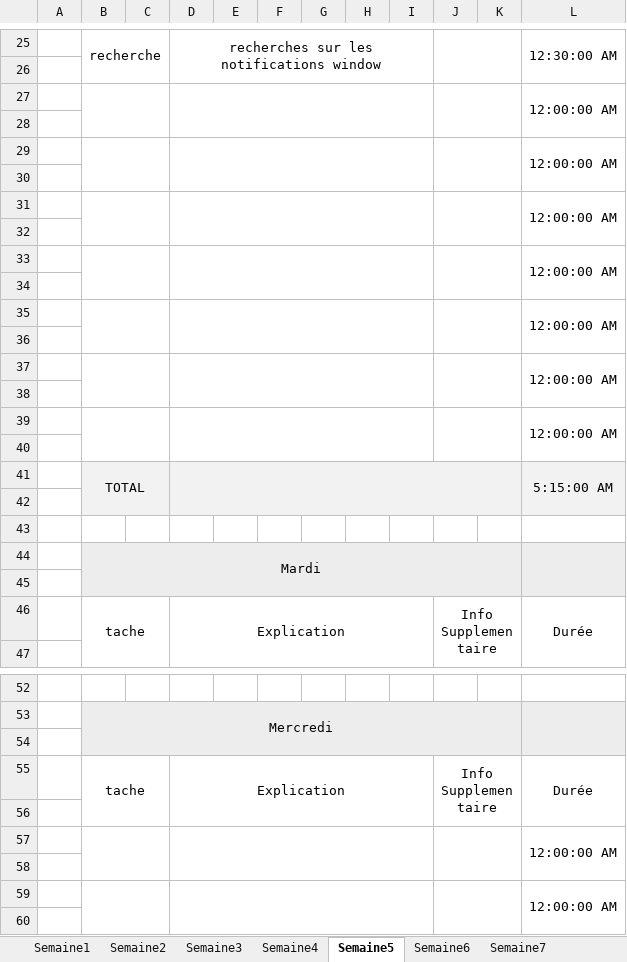
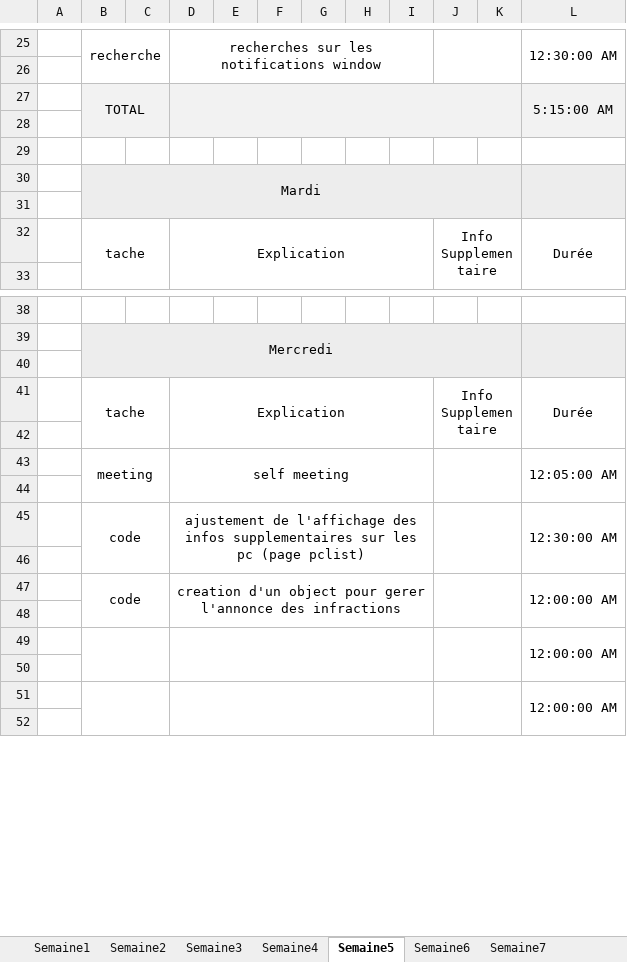
Before and after one commit to Morgan-DD/Shadow_Scan, an Excel workbook: documents/JDT/JDT.xlsx, sheet Semaine5, drawn as a sheet; only a part is shown, gaps mark what is left out; values as stored, in another font and other column widths than the file's, no borders; removed rows and columns are numbered as before the commit, all else as after; the diff covers the shown part only; the diff names each change by its address in the sheet, - before the commit and + after, or states it on an @@ line.

```diff
--- a/documents/JDT/JDT.xlsx (sheet Semaine5)
+++ b/documents/JDT/JDT.xlsx (sheet Semaine5)
-row 27:  |  |  |  |  |  |  |  |  |  |  | 12:00:00 AM
-row 28: (empty)
-row 29:  |  |  |  |  |  |  |  |  |  |  | 12:00:00 AM
-row 30: (empty)
-row 31:  |  |  |  |  |  |  |  |  |  |  | 12:00:00 AM
-row 32: (empty)
-row 33:  |  |  |  |  |  |  |  |  |  |  | 12:00:00 AM
-row 34: (empty)
-row 35:  |  |  |  |  |  |  |  |  |  |  | 12:00:00 AM
-row 36: (empty)
-row 37:  |  |  |  |  |  |  |  |  |  |  | 12:00:00 AM
-row 38: (empty)
-row 39:  |  |  |  |  |  |  |  |  |  |  | 12:00:00 AM
-row 40: (empty)
-B55:C56 merged
+B41:C42 merged
-D55:I56 merged
+D41:I42 merged
-J55:K56 merged
+J41:K42 merged
-L55:L56 merged
+L41:L42 merged
+row 42: (empty)
+row 43:  | meeting |  | self meeting |  |  |  |  |  |  |  | 12:05:00 AM
+row 44: (empty)
+row 45:  | code |  | ajustement de l'affichage des infos supplementaires sur les pc (page pclist) |  |  |  |  |  |  |  | 12:30:00 AM
+row 46: (empty)
+row 47:  | code |  | creation d'un object pour gerer l'annonce des infractions |  |  |  |  |  |  |  | 12:00:00 AM
```
Also changed, not shown: 6 removed rows and 3 edited cells elsewhere in this sheet, formulas that keep their value, 13 other files.
